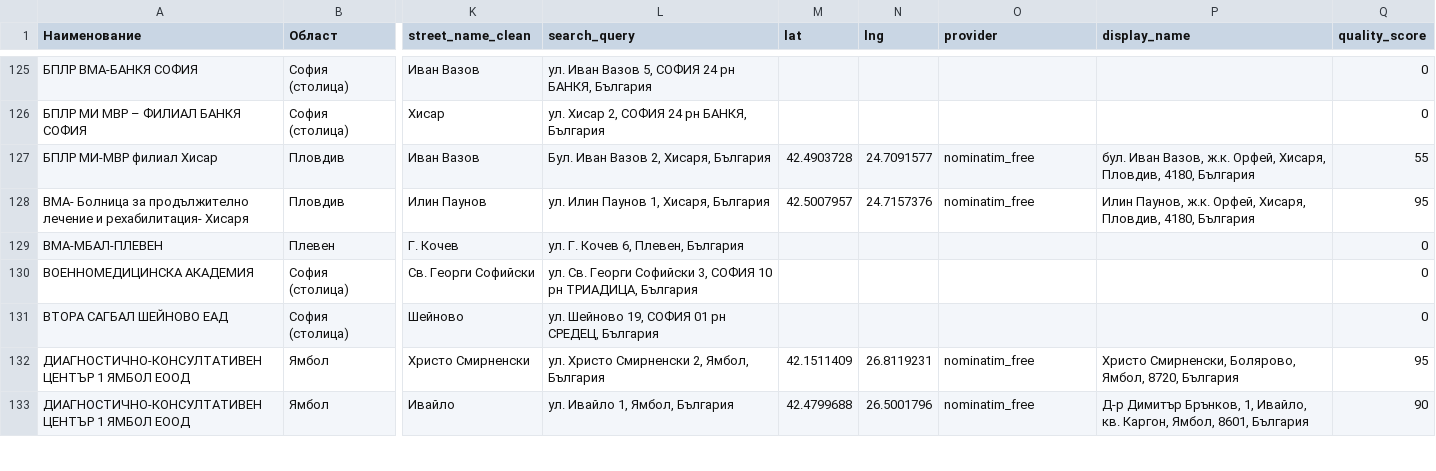
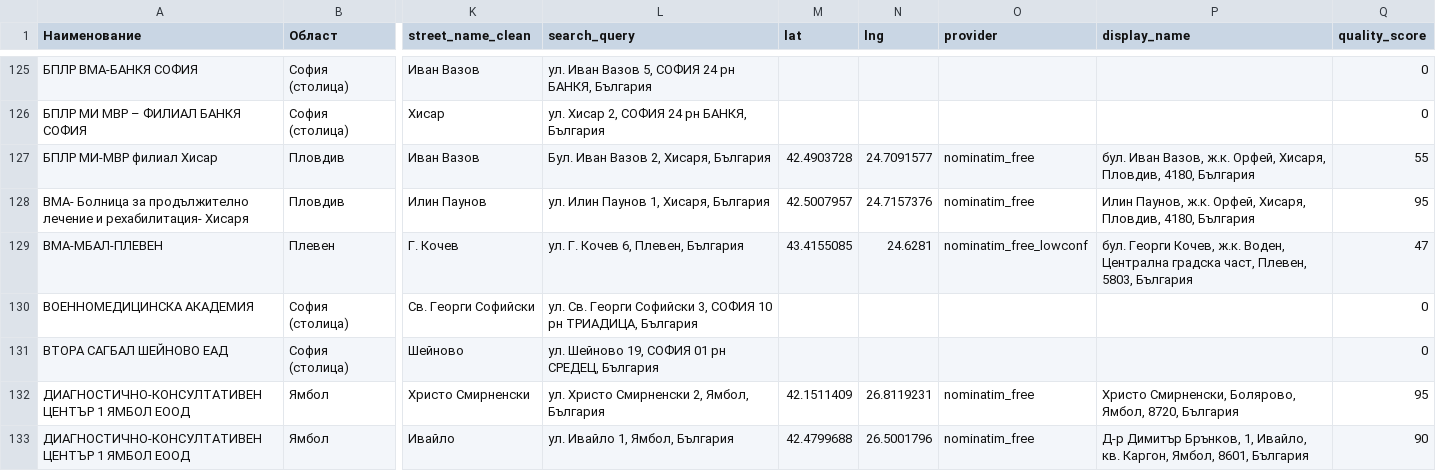
Before and after one commit to BilyanaH/Socio-legal-aspects-of-information-technologies, a CSV file: hospitals_ultimate_coords.csv, drawn as a sheet; only a part is shown, gaps mark what is left out; the diff names each change by its address in the sheet, - before the commit and + after, or states it on an @@ line.

Commit message:
Add documentation and update hospital data files
Added DATA_SCHEMA.md, INDEX.md, NORMATIVE_ANALYSIS.md, and PROJECT_SUMMARY.md for comprehensive documentation and project navigation. Updated hospitals_ultimate_coords.csv and ultimate_cache.json with new data or corrections.

```diff
--- a/hospitals_ultimate_coords.csv
+++ b/hospitals_ultimate_coords.csv
-M129 (lat): (empty)
+M129 (lat): 43.4155085
-N129 (lng): (empty)
+N129 (lng): 24.6281
-O129 (provider): (empty)
+O129 (provider): nominatim_free_lowconf
-P129 (display_name): (empty)
+P129 (display_name): бул. Георги Кочев, ж.к. Воден, Централна градска част, Плевен, 5803, България
-Q129 (quality_score): 0
+Q129 (quality_score): 47
```
Also changed, not shown: 5 other files.
